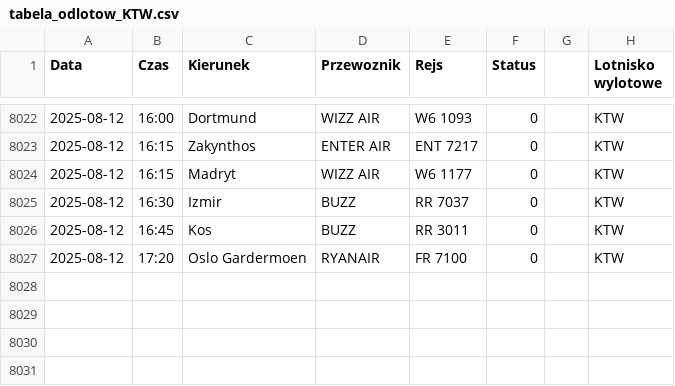
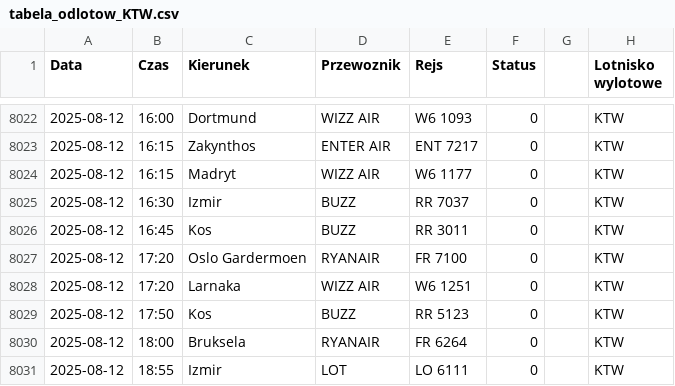
Before and after one commit to dariazielinska/departures-scraper, a CSV file: scraper/scraper_output/tabela_odlotow_KTW.csv, drawn as a sheet; only a part is shown, gaps mark what is left out.

```diff
--- a/scraper/scraper_output/tabela_odlotow_KTW.csv
+++ b/scraper/scraper_output/tabela_odlotow_KTW.csv
@@ -8027 +8027,5 @@ Data;Czas;Kierunek;Przewoznik;Rejs;Status;;Lotnisko wylotowe
 2025-08-12;17:20;Oslo Gardermoen;RYANAIR;FR 7100;0;;"KTW"
+2025-08-12;17:20;Larnaka;WIZZ AIR;W6 1251;0;;"KTW"
+2025-08-12;17:50;Kos;BUZZ;RR 5123;0;;"KTW"
+2025-08-12;18:00;Bruksela;RYANAIR;FR 6264;0;;"KTW"
+2025-08-12;18:55;Izmir;LOT;LO 6111;0;;"KTW"
```
Also changed, not shown: scraper/scraper_output/tabela_odlotow_GDN.csv, scraper/scraper_output/tabela_odlotow_RZE.csv, 1 other file.
